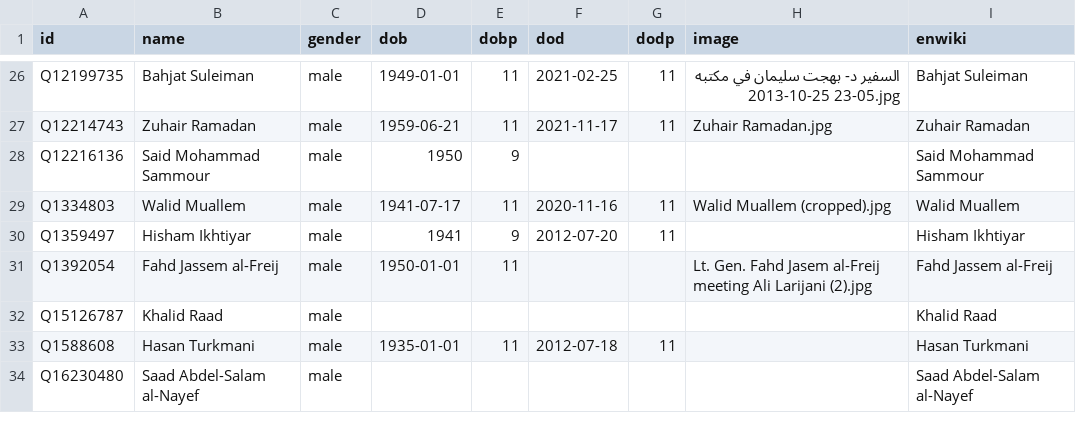
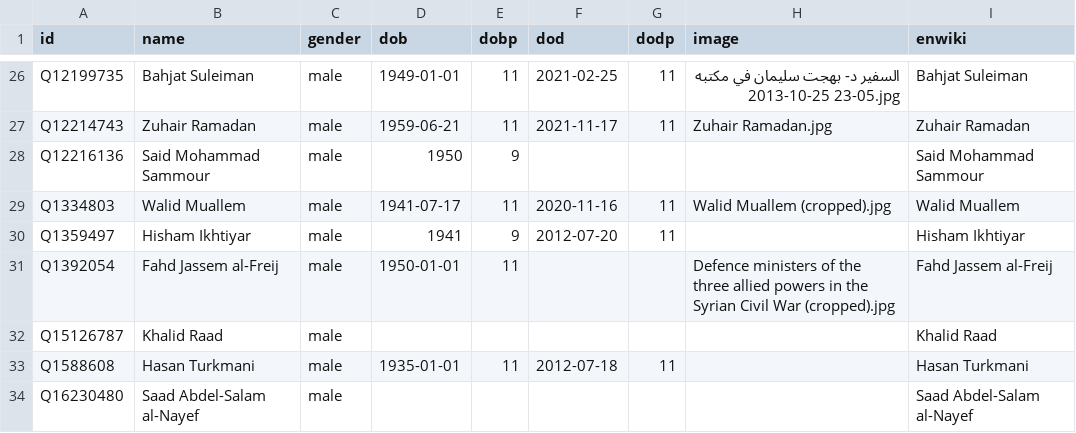
Before and after one commit to every-politician-scrapers/syria, a CSV file: html/bio.csv, drawn as a sheet; only a part is shown, gaps mark what is left out.

```diff
--- a/html/bio.csv
+++ b/html/bio.csv
@@ -30,3 +30,3 @@ Q1334803,Walid Muallem,male,1941-07-17,11,2020-11-16,11,Walid Muallem (cropped).
 Q1359497,Hisham Ikhtiyar,male,1941,9,2012-07-20,11,,Hisham Ikhtiyar
-Q1392054,Fahd Jassem al-Freij,male,1950-01-01,11,,,Lt. Gen. Fahd Jasem al-Freij meeting Ali Larijani (2).jpg,Fahd Jassem al-Freij
+Q1392054,Fahd Jassem al-Freij,male,1950-01-01,11,,,Defence ministers of the three allied powers in the Syrian Civil War (cropped).jpg,Fahd Jassem al-Freij
 Q15126787,Khalid Raad,male,,,,,,Khalid Raad
```
